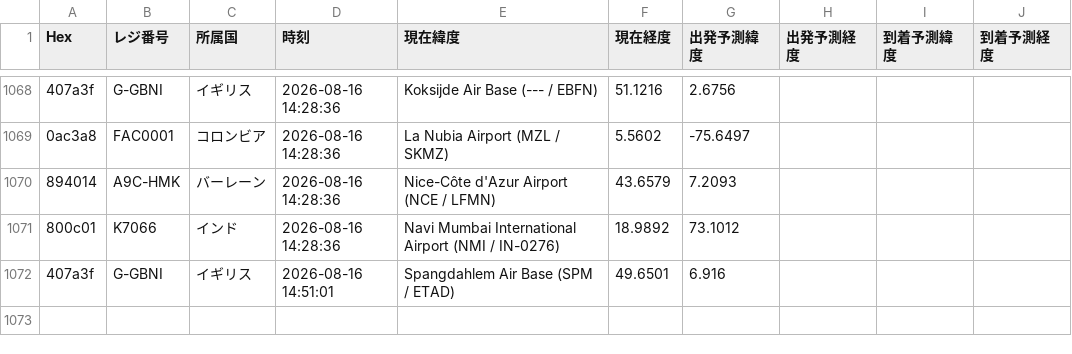
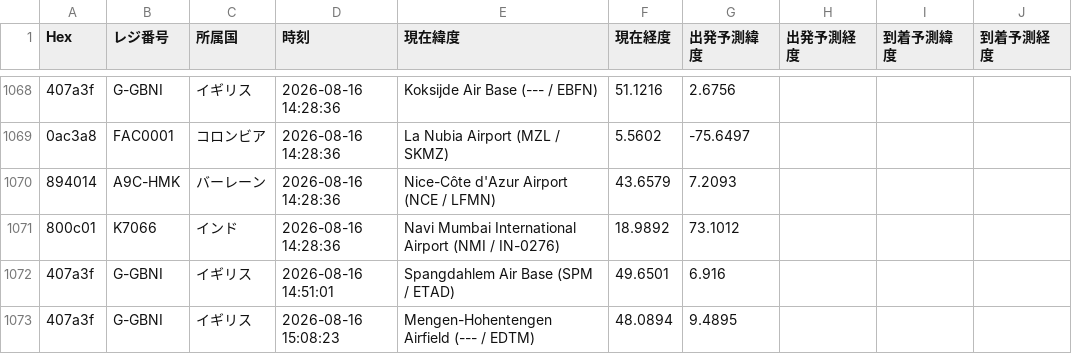
Before and after one commit to wata9857-ops/airtraking, a CSV file: flight_history.csv, drawn as a sheet; only a part is shown, gaps mark what is left out; the diff names each change by its address in the sheet, - before the commit and + after, or states it on an @@ line.

```diff
--- a/flight_history.csv
+++ b/flight_history.csv
+row 1073: 407a3f | G-GBNI | イギリス | 2026-08-16 15:08:23 | Mengen-Hohentengen Airfield (--- / EDTM) | 48.0894 | 9.4895
```
